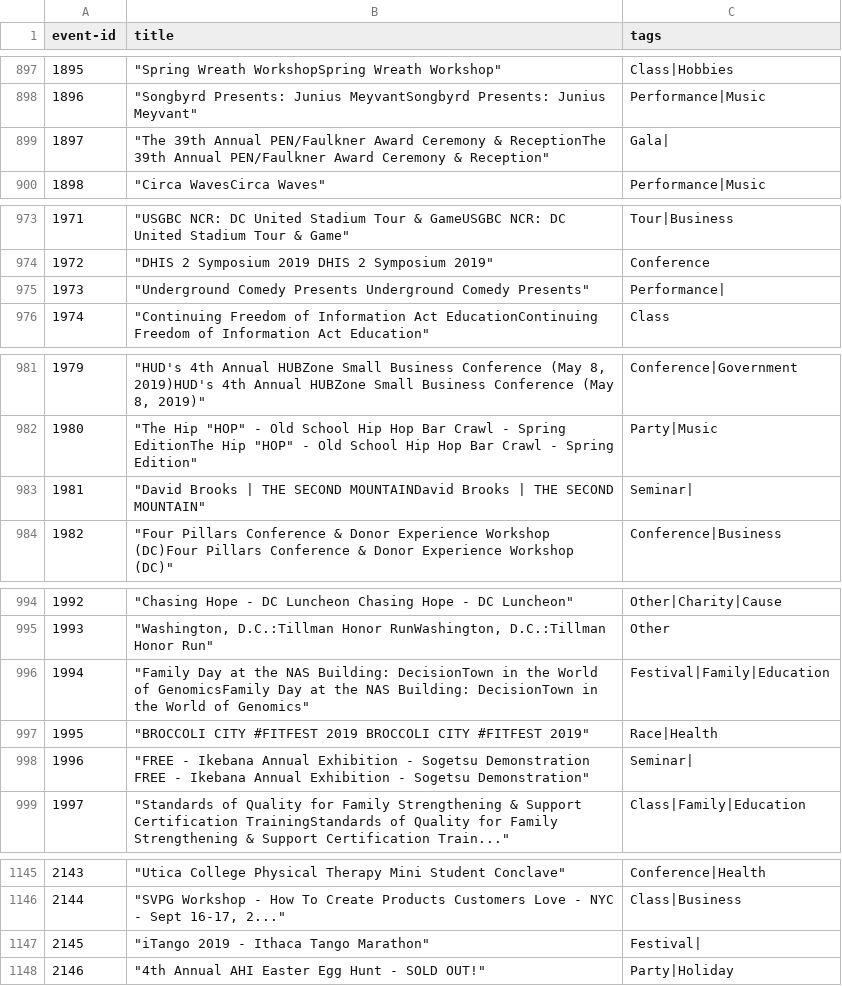
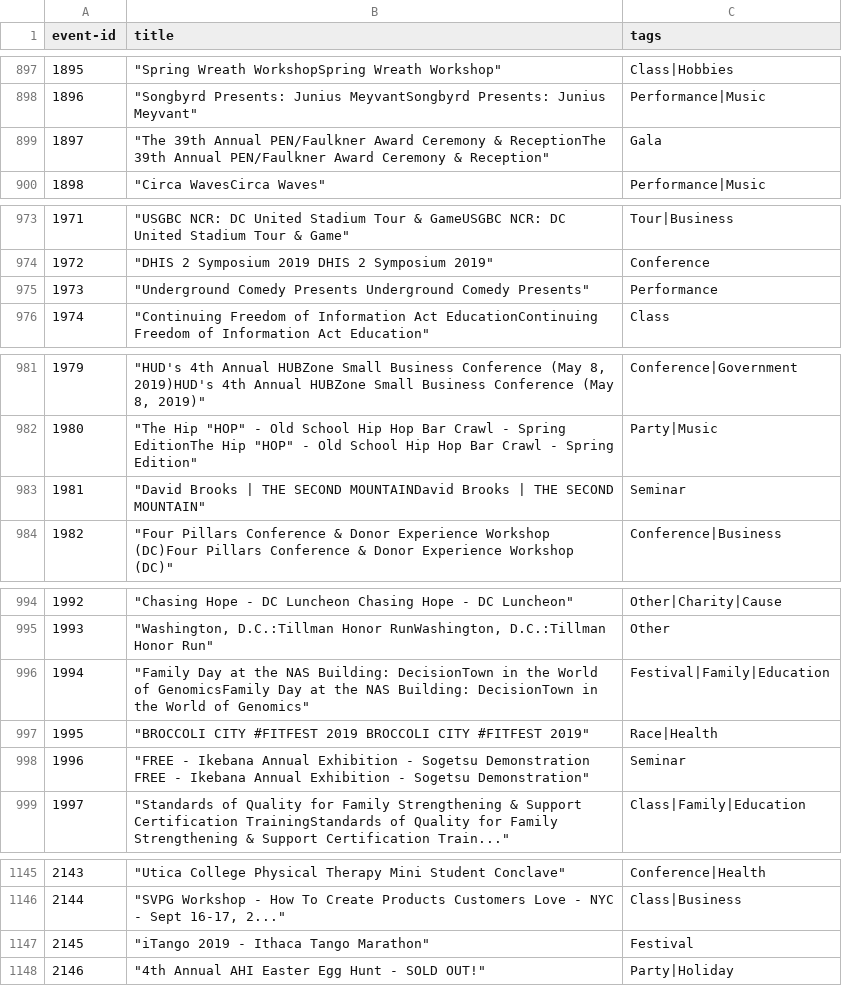
Before and after one commit to aka4rKO/GoEve, a CSV file: Akram/EventRecommender/dataset/event.csv, drawn as a sheet; only a part is shown, gaps mark what is left out; the diff covers the shown part only.

```diff
--- a/Akram/EventRecommender/dataset/event.csv
+++ b/Akram/EventRecommender/dataset/event.csv
@@ -898,3 +898,3 @@ event-id,title,tags
 1896,"""Songbyrd Presents: Junius MeyvantSongbyrd Presents: Junius Meyvant""",Performance|Music
-1897,"""The 39th Annual PEN/Faulkner Award Ceremony & ReceptionThe 39th Annual PEN/Faulkner Award Ceremony & Reception""",Gala|
+1897,"""The 39th Annual PEN/Faulkner Award Ceremony & ReceptionThe 39th Annual PEN/Faulkner Award Ceremony & Reception""",Gala
 1898,"""Circa WavesCirca Waves""",Performance|Music
@@ -974,3 +974,3 @@ event-id,title,tags
 1972,"""DHIS 2 Symposium 2019 DHIS 2 Symposium 2019""",Conference
-1973,"""Underground Comedy Presents Underground Comedy Presents""",Performance|
+1973,"""Underground Comedy Presents Underground Comedy Presents""",Performance
 1974,"""Continuing Freedom of Information Act EducationContinuing Freedom of Information Act Education""",Class
@@ -982,3 +982,3 @@ event-id,title,tags
 1980,"""The Hip ""HOP"" - Old School Hip Hop Bar Crawl - Spring EditionThe Hip ""HOP"" - Old School Hip Hop Bar Crawl - Spring Edition""",Party|Music
-1981,"""David Brooks | THE SECOND MOUNTAINDavid Brooks | THE SECOND MOUNTAIN""",Seminar|
+1981,"""David Brooks | THE SECOND MOUNTAINDavid Brooks | THE SECOND MOUNTAIN""",Seminar
 1982,"""Four Pillars Conference & Donor Experience Workshop (DC)Four Pillars Conference & Donor Experience Workshop (DC)""",Conference|Business
@@ -997,3 +997,3 @@ event-id,title,tags
 1995,"""BROCCOLI CITY #FITFEST 2019 BROCCOLI CITY #FITFEST 2019""",Race|Health
-1996,"""FREE - Ikebana Annual Exhibition - Sogetsu Demonstration FREE - Ikebana Annual Exhibition - Sogetsu Demonstration""",Seminar|
+1996,"""FREE - Ikebana Annual Exhibition - Sogetsu Demonstration FREE - Ikebana Annual Exhibition - Sogetsu Demonstration""",Seminar
 1997,"""Standards of Quality for Family Strengthening & Support Certification TrainingStandards of Quality for Family Strengthening & Support Certification Train...""",Class|Family|Education
@@ -1146,3 +1146,3 @@ event-id,title,tags
 2144,"""SVPG Workshop - How To Create Products Customers Love - NYC - Sept 16-17, 2...""",Class|Business
-2145,"""iTango 2019 - Ithaca Tango Marathon""",Festival|
+2145,"""iTango 2019 - Ithaca Tango Marathon""",Festival
 2146,"""4th Annual AHI Easter Egg Hunt - SOLD OUT!""",Party|Holiday
```
Also changed, not shown: 26 edited cells elsewhere in this file, 5 other files.
